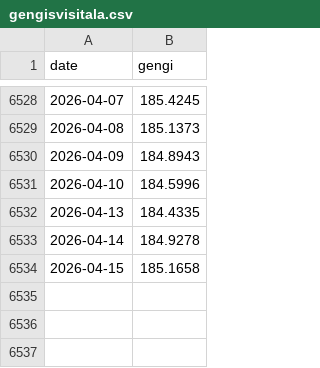
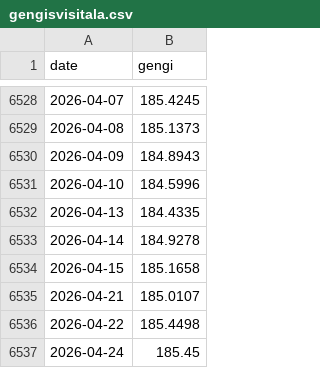
Before and after one commit to hagdeild/macro_dashboard, a CSV file: data/gengisvisitala.csv, drawn as a sheet; only a part is shown, gaps mark what is left out; the diff names each change by its address in the sheet, - before the commit and + after, or states it on an @@ line.

```diff
--- a/data/gengisvisitala.csv
+++ b/data/gengisvisitala.csv
+row 6535: 2026-04-21 | 185.0107
+row 6536: 2026-04-22 | 185.4498
+row 6537: 2026-04-24 | 185.45
```
Also changed, not shown: data/krafa.csv, data/lanamal/bonds_daily.csv, 7 other files.
